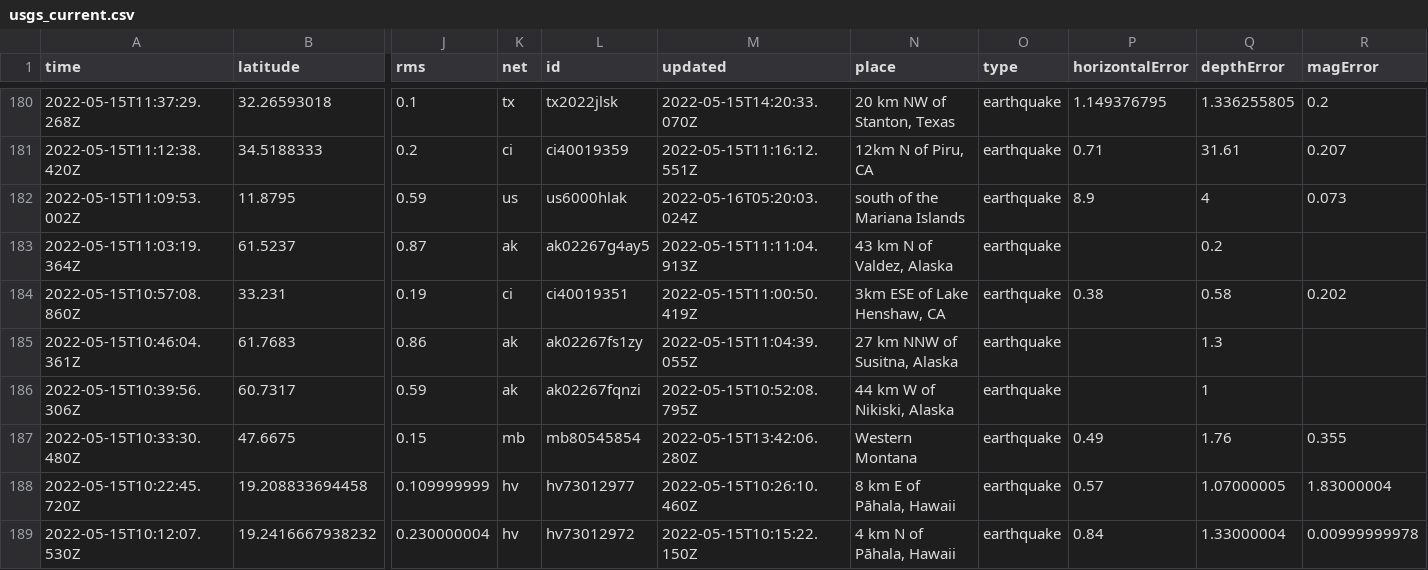
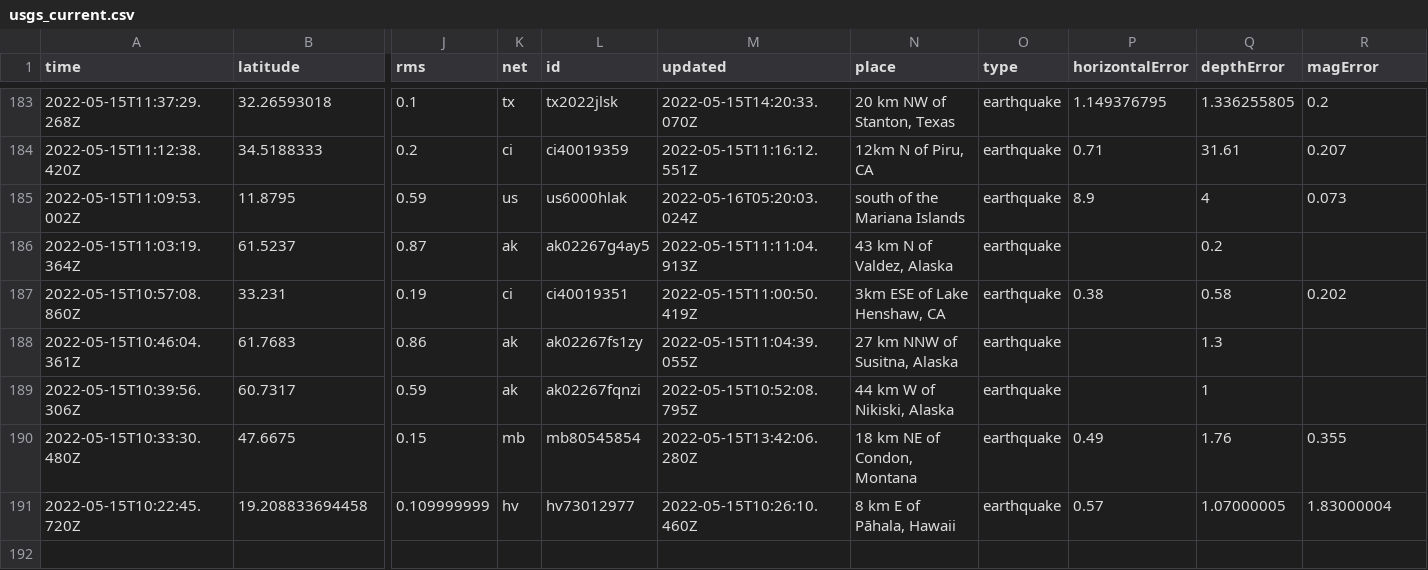
Before and after one commit to cveltri/my-data-robot, a CSV file: usgs_current.csv, drawn as a sheet; only a part is shown, gaps mark what is left out; removed rows and columns are numbered as before the commit, all else as after; rows hold the shown columns only; the diff covers the shown part only; the diff names each change by its address in the sheet, - before the commit and + after, or states it on an @@ line.

```diff
--- a/usgs_current.csv
+++ b/usgs_current.csv
-N190 (place): Western Montana
+N190 (place): 18 km NE of Condon, Montana
-row 189: 2022-05-15T10:12:07.530Z | 19.2416667938232 | 0.230000004 | hv | hv73012972 | 2022-05-15T10:15:22.150Z | 4 km N of Pāhala, Hawaii | earthquake | 0.84 | 1.33000004 | 0.00999999978
```
Also changed, not shown: 3 added rows, 3 removed rows and 5 edited cells elsewhere in this file.
